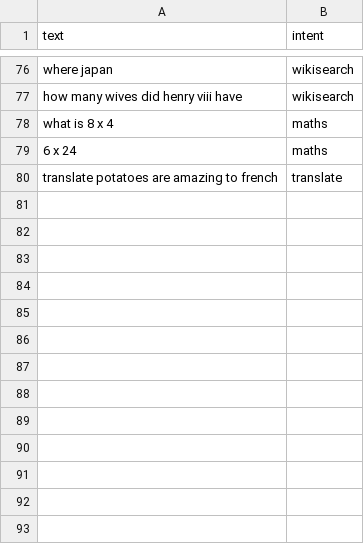
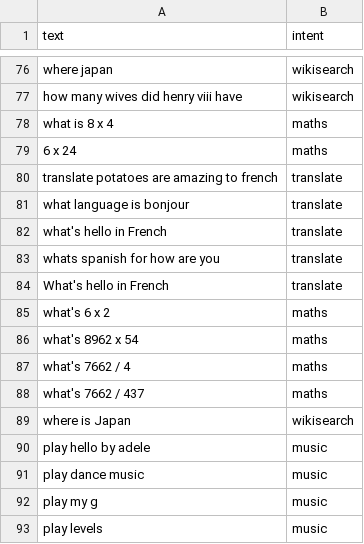
Before and after one commit to ItzSimplyJoe/Virtual-Assistant, a CSV file: Assistant/intentclassification/data.csv, drawn as a sheet; only a part is shown, gaps mark what is left out; the diff names each change by its address in the sheet, - before the commit and + after, or states it on an @@ line.

```diff
--- a/Assistant/intentclassification/data.csv
+++ b/Assistant/intentclassification/data.csv
+row 81: what language is bonjour | translate
+row 82: what's hello in French | translate
+row 83: whats spanish for how are you | translate
+row 84: What's hello in French | translate
+row 85: what's 6 x 2 | maths
+row 86: what's 8962 x 54 | maths
+row 87: what's 7662 / 4 | maths
+row 88: what's 7662 / 437 | maths
+row 89: where is Japan | wikisearch
+row 90: play hello by adele | music
+row 91: play dance music | music
+row 92: play my g | music
+row 93: play levels | music
```
Also changed, not shown: 9 other files.
